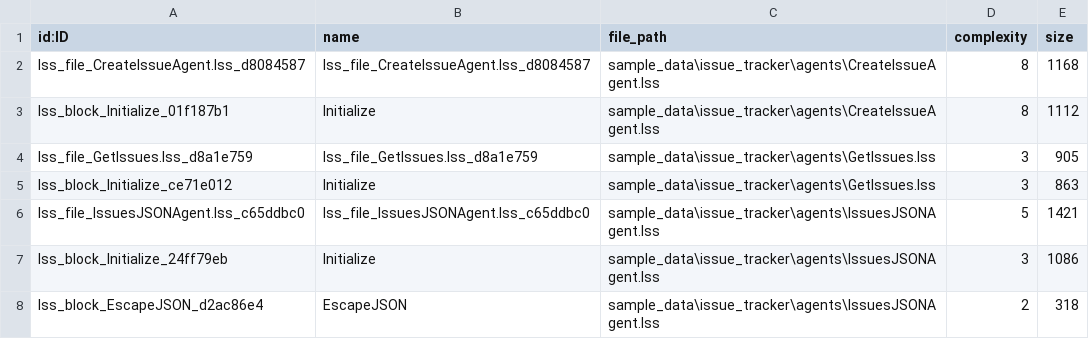
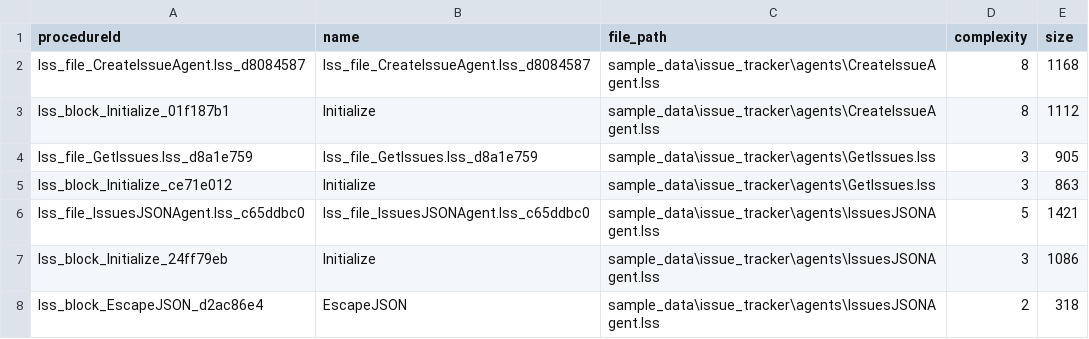
Before and after one commit to anil-avvaru-cool/re-engineer, a CSV file: neo4j/procedure_nodes.csv, drawn as a sheet; only a part is shown.

```diff
--- a/neo4j/procedure_nodes.csv
+++ b/neo4j/procedure_nodes.csv
@@ -1,2 +1,2 @@
-id:ID,name,file_path,complexity,size
+procedureId,name,file_path,complexity,size
 lss_file_CreateIssueAgent.lss_d8084587,lss_file_CreateIssueAgent.lss_d8084587,sample_data\issue_tracker\agents\CreateIssueAgent.lss,8,1168
```
Also changed, not shown: neo4j/artifact_nodes.csv, neo4j/relationships.csv, 2 other files.
